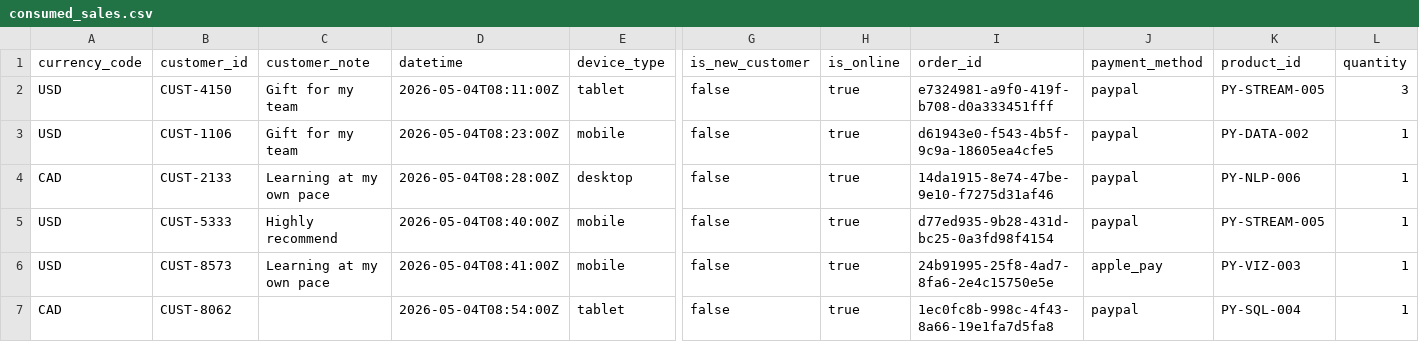
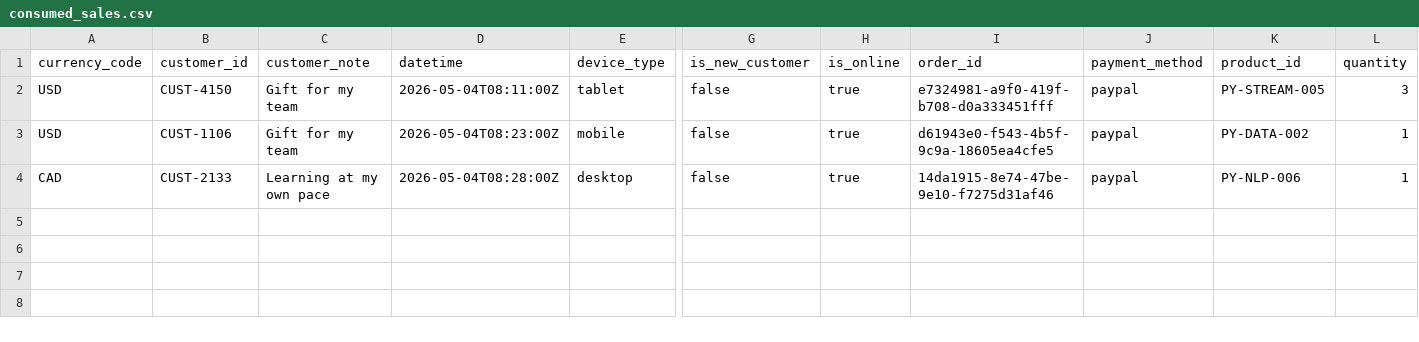
Before and after one commit to LFoster03/streaming-02-kafka, a CSV file: data/output/consumed_sales.csv, drawn as a sheet; only a part is shown, gaps mark what is left out; rows hold the shown columns only; the diff names each change by its address in the sheet, - before the commit and + after, or states it on an @@ line.

```diff
--- a/data/output/consumed_sales.csv
+++ b/data/output/consumed_sales.csv
-row 5: USD | CUST-5333 | Highly recommend | 2026-05-04T08:40:00Z | mobile | false | true | d77ed935-9b28-431d-bc25-0a3fd98f4154 | paypal | PY-STREAM-005 | 1
-row 6: USD | CUST-8573 | Learning at my own pace | 2026-05-04T08:41:00Z | mobile | false | true | 24b91995-25f8-4ad7-8fa6-2e4c15750e5e | apple_pay | PY-VIZ-003 | 1
-row 7: CAD | CUST-8062 |  | 2026-05-04T08:54:00Z | tablet | false | true | 1ec0fc8b-998c-4f43-8a66-19e1fa7d5fa8 | paypal | PY-SQL-004 | 1
```
Also changed, not shown: 6 other files.
